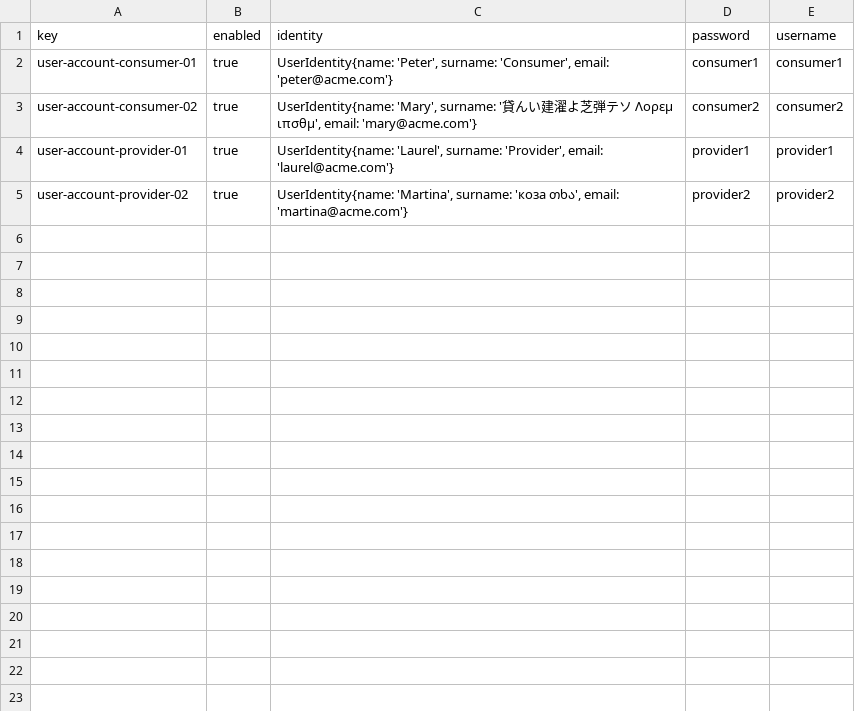
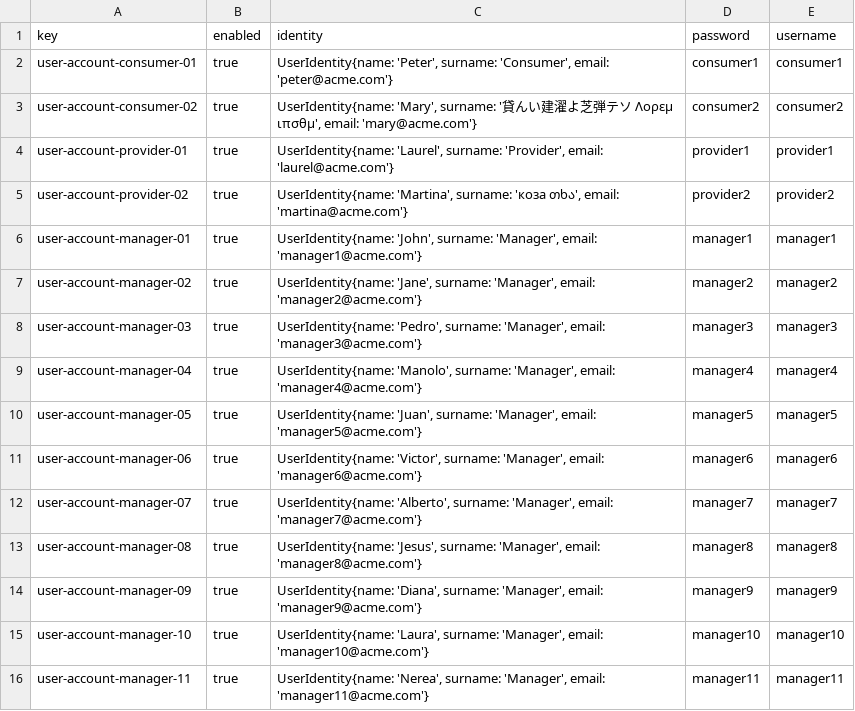
Before and after one commit to vicgrabru/Acme-SF-D01, a CSV file: src/main/webapp/WEB-INF/resources/sample-data/user-account.csv, drawn as a sheet; the diff names each change by its address in the sheet, - before the commit and + after, or states it on an @@ line.

Commit message:
Task-009-S1: Sample Data Done

```diff
--- a/src/main/webapp/WEB-INF/resources/sample-data/user-account.csv
+++ b/src/main/webapp/WEB-INF/resources/sample-data/user-account.csv
+row 6: user-account-manager-01 | true | UserIdentity{name: 'John', surname: 'Manager', email: 'manager1@acme.com'} | manager1 | manager1
+row 7: user-account-manager-02 | true | UserIdentity{name: 'Jane', surname: 'Manager', email: 'manager2@acme.com'} | manager2 | manager2
+row 8: user-account-manager-03 | true | UserIdentity{name: 'Pedro', surname: 'Manager', email: 'manager3@acme.com'} | manager3 | manager3
+row 9: user-account-manager-04 | true | UserIdentity{name: 'Manolo', surname: 'Manager', email: 'manager4@acme.com'} | manager4 | manager4
+row 10: user-account-manager-05 | true | UserIdentity{name: 'Juan', surname: 'Manager', email: 'manager5@acme.com'} | manager5 | manager5
+row 11: user-account-manager-06 | true | UserIdentity{name: 'Victor', surname: 'Manager', email: 'manager6@acme.com'} | manager6 | manager6
+row 12: user-account-manager-07 | true | UserIdentity{name: 'Alberto', surname: 'Manager', email: 'manager7@acme.com'} | manager7 | manager7
+row 13: user-account-manager-08 | true | UserIdentity{name: 'Jesus', surname: 'Manager', email: 'manager8@acme.com'} | manager8 | manager8
+row 14: user-account-manager-09 | true | UserIdentity{name: 'Diana', surname: 'Manager', email: 'manager9@acme.com'} | manager9 | manager9
+row 15: user-account-manager-10 | true | UserIdentity{name: 'Laura', surname: 'Manager', email: 'manager10@acme.com'} | manager10 | manager10
+row 16: user-account-manager-11 | true | UserIdentity{name: 'Nerea', surname: 'Manager', email: 'manager11@acme.com'} | manager11 | manager11
```
Also changed, not shown: 3 other files.
